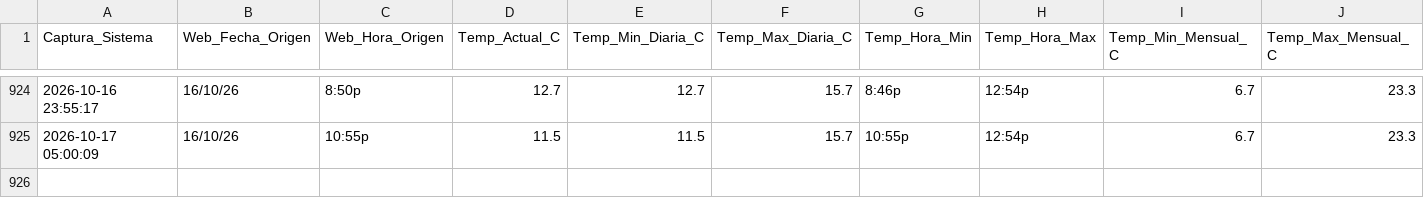
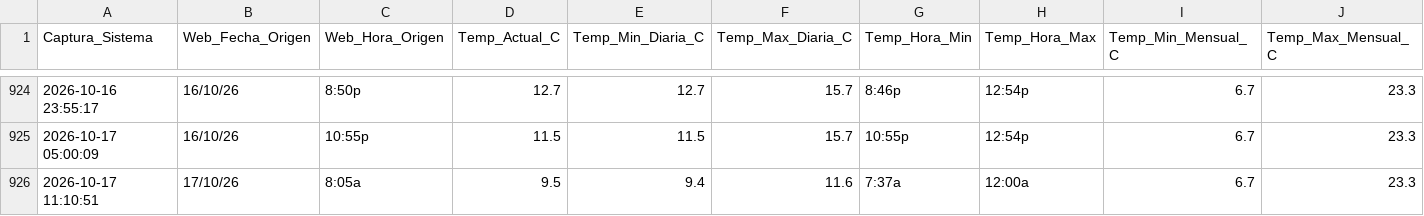
Before and after one commit to wenchis-code/clima-san-isidro, a CSV file: registro_clima_san_isidro.csv, drawn as a sheet; only a part is shown, gaps mark what is left out; rows hold the shown columns only; the diff names each change by its address in the sheet, - before the commit and + after, or states it on an @@ line.

Commit message:
Captura exitosa Sat Oct 17 11:10:53 UTC 2026

```diff
--- a/registro_clima_san_isidro.csv
+++ b/registro_clima_san_isidro.csv
+row 926: 2026-10-17 11:10:51 | 17/10/26 | 8:05a | 9.5 | 9.4 | 11.6 | 7:37a | 12:00a | 6.7 | 23.3
```
